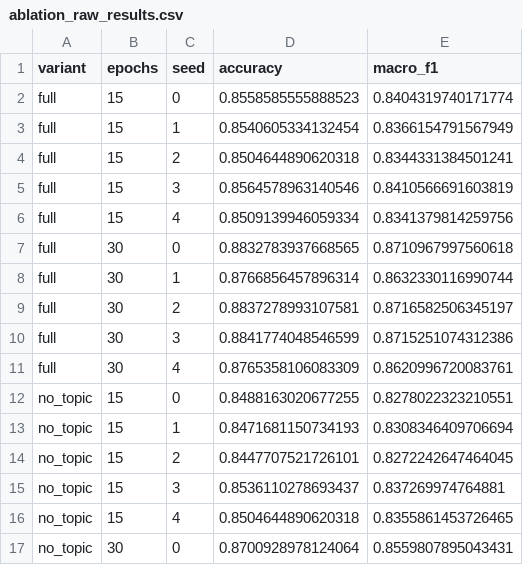
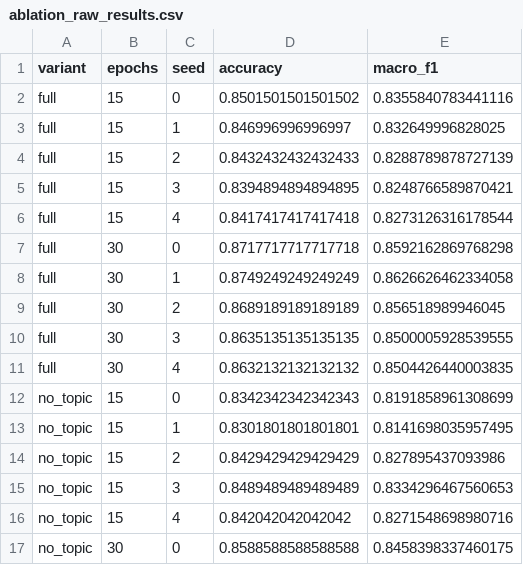
Before and after one commit to noen06/Sentiment_Analysis, a CSV file: artifacts/ablation_raw_results.csv, drawn as a sheet; only a part is shown; the diff covers the shown part only.

```diff
--- a/artifacts/ablation_raw_results.csv
+++ b/artifacts/ablation_raw_results.csv
@@ -1,17 +1,17 @@
 variant,epochs,seed,accuracy,macro_f1
-full,15,0,0.8558585555888523,0.8404319740171774
-full,15,1,0.8540605334132454,0.8366154791567949
-full,15,2,0.8504644890620318,0.8344331384501241
-full,15,3,0.8564578963140546,0.8410566691603819
-full,15,4,0.8509139946059334,0.8341379814259756
-full,30,0,0.8832783937668565,0.8710967997560618
-full,30,1,0.8766856457896314,0.8632330116990744
-full,30,2,0.8837278993107581,0.8716582506345197
-full,30,3,0.8841774048546599,0.8715251074312386
-full,30,4,0.8765358106083309,0.8620996720083761
-no_topic,15,0,0.8488163020677255,0.8278022323210551
-no_topic,15,1,0.8471681150734193,0.8308346409706694
-no_topic,15,2,0.8447707521726101,0.8272242647464045
-no_topic,15,3,0.8536110278693437,0.837269974764881
-no_topic,15,4,0.8504644890620318,0.8355861453726465
-no_topic,30,0,0.8700928978124064,0.8559807895043431
+full,15,0,0.8501501501501502,0.8355840783441116
+full,15,1,0.846996996996997,0.832649996828025
+full,15,2,0.8432432432432433,0.8288789878727139
+full,15,3,0.8394894894894895,0.8248766589870421
+full,15,4,0.8417417417417418,0.8273126316178544
+full,30,0,0.8717717717717718,0.8592162869768298
+full,30,1,0.8749249249249249,0.8626626462334058
+full,30,2,0.8689189189189189,0.856518989946045
+full,30,3,0.8635135135135135,0.8500005928539555
+full,30,4,0.8632132132132132,0.8504426440003835
+no_topic,15,0,0.8342342342342343,0.8191858961308699
+no_topic,15,1,0.8301801801801801,0.8141698035957495
+no_topic,15,2,0.8429429429429429,0.827895437093986
+no_topic,15,3,0.8489489489489489,0.8334296467560653
+no_topic,15,4,0.842042042042042,0.8271548698980716
+no_topic,30,0,0.8588588588588588,0.8458398337460175
```
Also changed, not shown: 48 edited cells elsewhere in this file, artifacts/ablation_summary_table.csv, artifacts/baseline_comparison_table3.csv, 2 other files.
